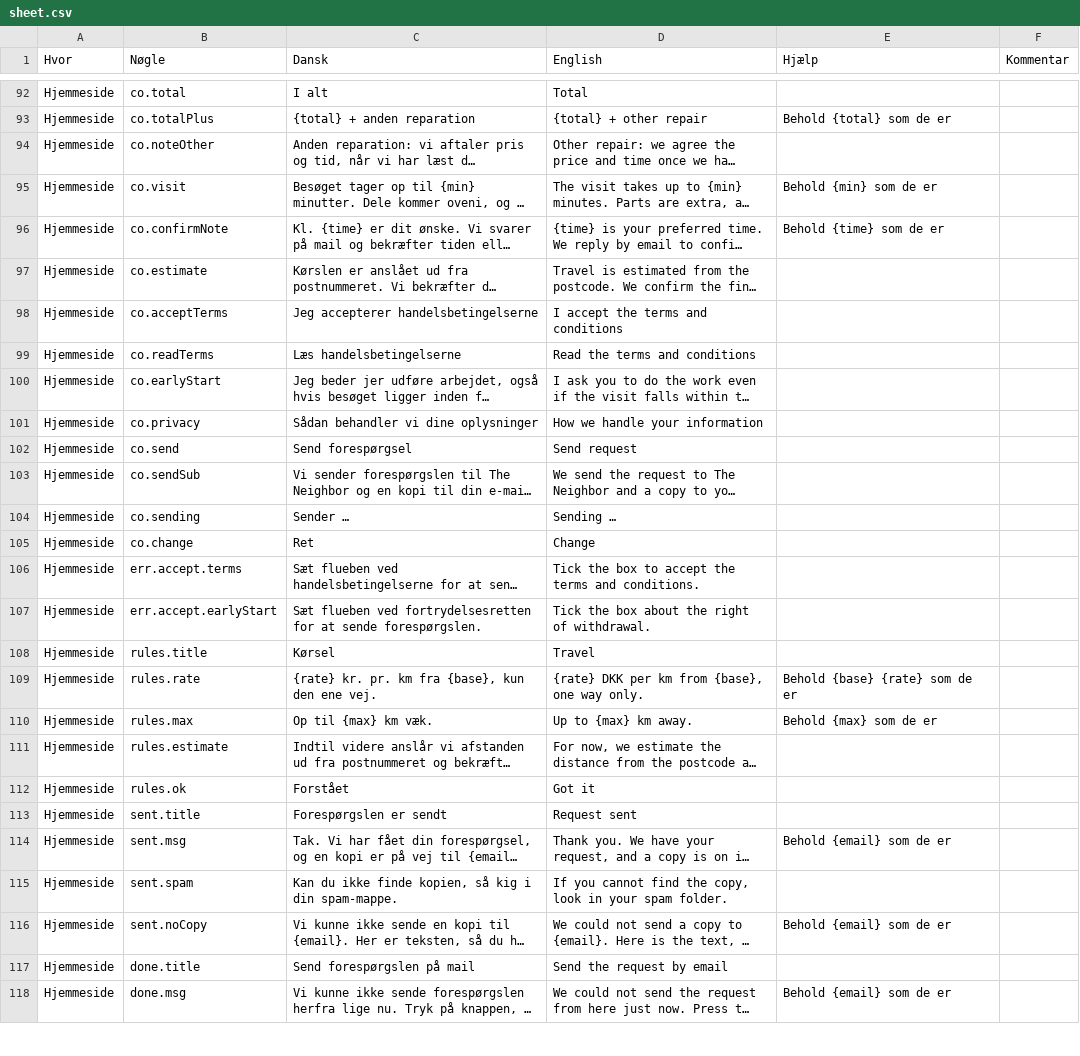
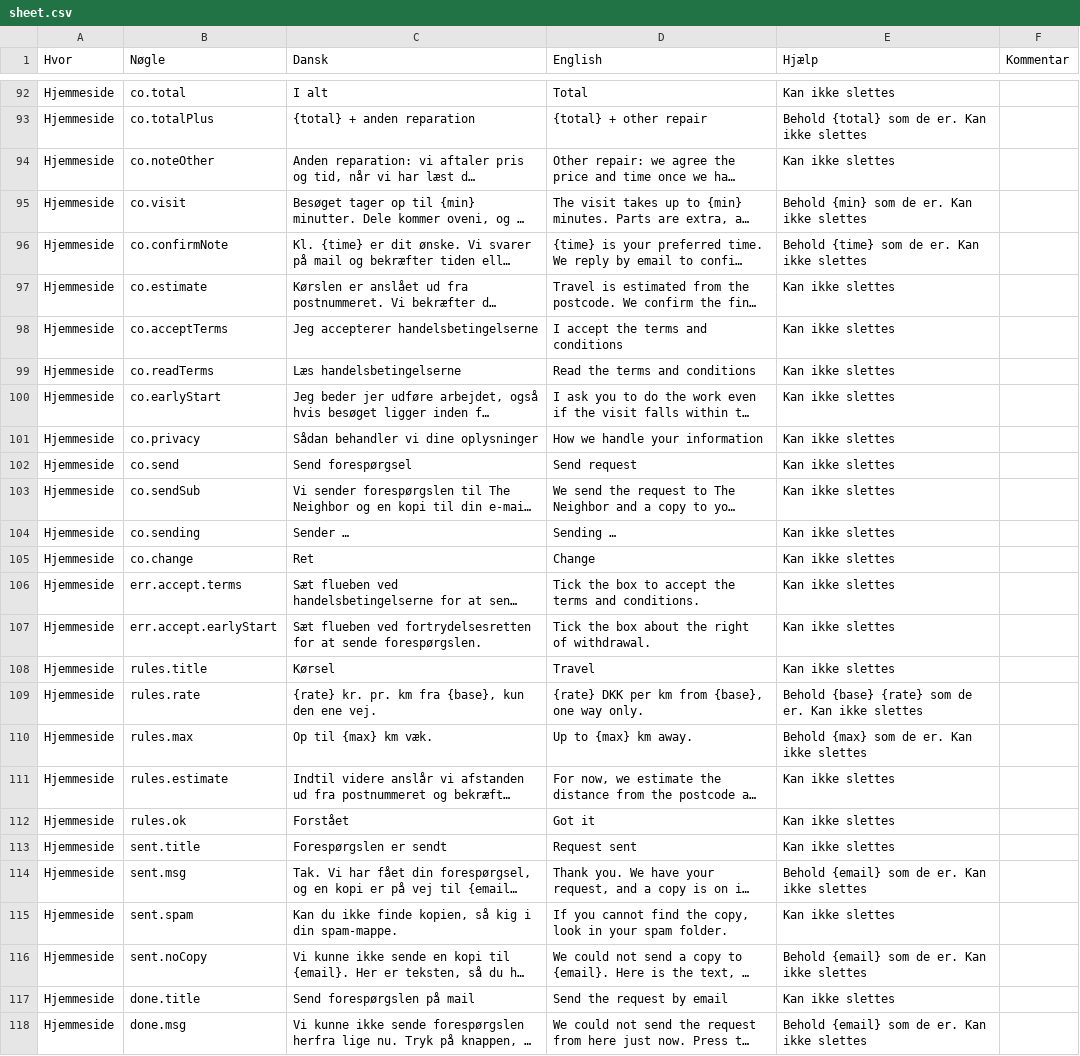
Before and after one commit to icepuente/the-neighbor, a CSV file: docs/review/sheet.csv, drawn as a sheet; only a part is shown, gaps mark what is left out; long unchanged cells end in …; the diff covers the shown part only; the diff names each change by its address in the sheet, - before the commit and + after, or states it on an @@ line.

Commit message:
Sheet: SLET deletes a text, protected texts refuse it, typing over SLET restores it
- SLET (trimmed, any case) in Dansk or English deletes that language's text; in both, the text
  goes from both sites. An empty cell is never a deletion: it is left as it is and reported.
- Site texts: deleted = null in web/js/i18n.js. I18N.t gives '' (no English fallback) and
  apply() hides the element; data-i18n-group hides blocks left empty (hero text, a selling
  point, an FAQ card when its question or answer goes, About, the FAQ band). CSS hides lists
  left with no items and drops the empty grid column.
- Legal paragraphs: deleted = an empty <p hidden data-deleted></p>, so later paragraphs keep
  their keys and the export can show SLET; privacy.js never unhides a deleted data-if block.
  Restoring writes plain (escaped) text and shows the block again.
- Protected texts (an allowlist, DELETABLE in texts-lib.js; everything else, plus repair names
  and prices) refuse SLET: that row only is rejected and reported, the rest applies. Every
  other refusal still stops the whole import.
- The import reports deleted privacy/terms paragraphs and texts deleted in one language only
  on "!!" lines at the top. The export shows deleted texts as SLET, and deleted -> restored
  goes through the usual three-way state.
- test/sheet-delete.test.js: deletion, both languages, restore, protected rows, the protected
  list against every key the scripts read, legal blocks, data-if, apply() and the CSS.

```diff
--- a/docs/review/sheet.csv
+++ b/docs/review/sheet.csv
-E92 (Hjælp): (empty)
+E92 (Hjælp): Kan ikke slettes
-E93 (Hjælp): Behold {total} som de er
+E93 (Hjælp): Behold {total} som de er. Kan ikke slettes
-E94 (Hjælp): (empty)
+E94 (Hjælp): Kan ikke slettes
-E95 (Hjælp): Behold {min} som de er
+E95 (Hjælp): Behold {min} som de er. Kan ikke slettes
-E96 (Hjælp): Behold {time} som de er
+E96 (Hjælp): Behold {time} som de er. Kan ikke slettes
-E97:E108 (Hjælp): (empty)
+E97:E108 (Hjælp): Kan ikke slettes
-E109 (Hjælp): Behold {base} {rate} som de er
+E109 (Hjælp): Behold {base} {rate} som de er. Kan ikke slettes
-E110 (Hjælp): Behold {max} som de er
+E110 (Hjælp): Behold {max} som de er. Kan ikke slettes
-E111:E113 (Hjælp): (empty)
+E111:E113 (Hjælp): Kan ikke slettes
-E114 (Hjælp): Behold {email} som de er
+E114 (Hjælp): Behold {email} som de er. Kan ikke slettes
-E115 (Hjælp): (empty)
+E115 (Hjælp): Kan ikke slettes
-E116 (Hjælp): Behold {email} som de er
+E116 (Hjælp): Behold {email} som de er. Kan ikke slettes
-E117 (Hjælp): (empty)
+E117 (Hjælp): Kan ikke slettes
-E118 (Hjælp): Behold {email} som de er
+E118 (Hjælp): Behold {email} som de er. Kan ikke slettes
```
Also changed, not shown: 92 edited cells elsewhere in this file, 9 other files.
